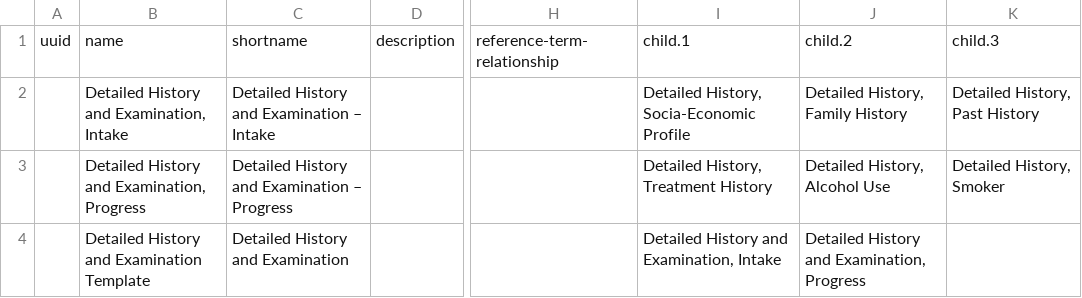
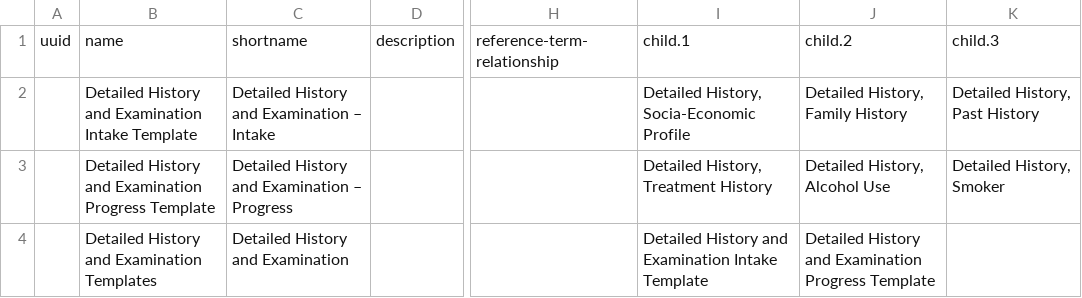
Before and after one commit to Bahmni/default-config, a CSV file: openmrs/templates/Detailed_history_concept_sets.csv, drawn as a sheet; only a part is shown, gaps mark what is left out; the diff names each change by its address in the sheet, - before the commit and + after, or states it on an @@ line.

```diff
--- a/openmrs/templates/Detailed_history_concept_sets.csv
+++ b/openmrs/templates/Detailed_history_concept_sets.csv
-B2: Detailed History and Examination, Intake
+B2: Detailed History and Examination Intake Template
-B3: …History and Examination, Progress
+B3: …History and Examination Progress Template
-B4: Detailed History and Examination Template
+B4: Detailed History and Examination Templates
-I4: Detailed History and Examination, Intake
+I4: Detailed History and Examination Intake Template
-J4: …History and Examination, Progress
+J4: …History and Examination Progress Template
```
Also changed, not shown: openmrs/templates/Arthritis_concept_sets.csv, openmrs/templates/Diabetes_concept_sets.csv, 6 other files.
